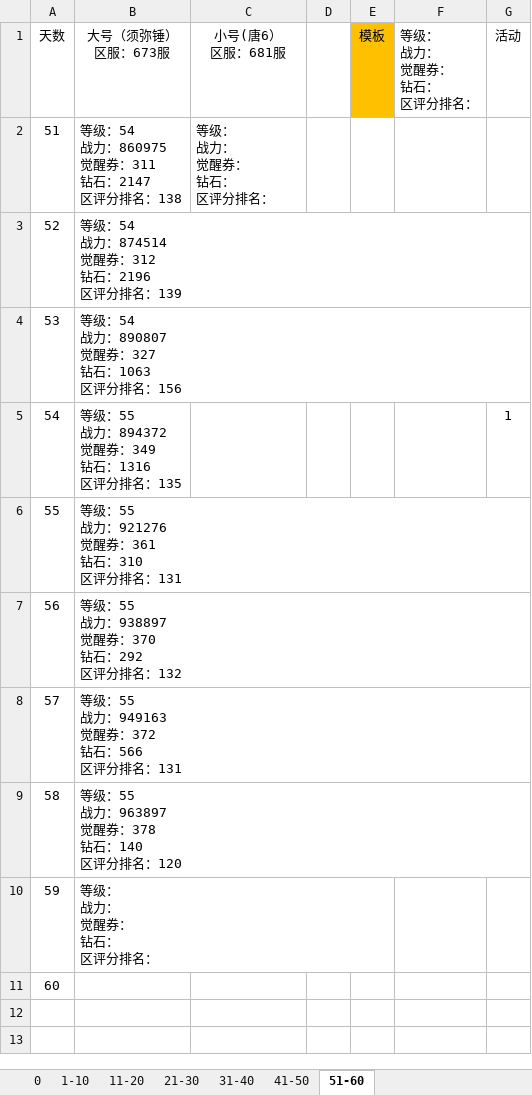
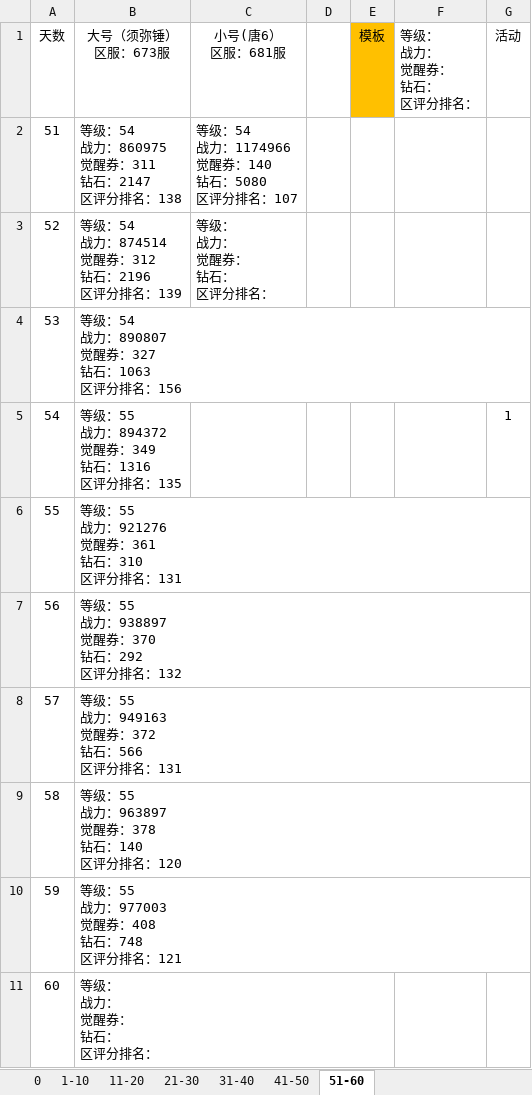
Before and after one commit to 1030821847/Person, an Excel workbook: 魂师对决日常记录.xlsx, sheet 51-60, drawn as a sheet; values as stored, in another font and other column widths than the file's, no borders; ↵ is a line break in a cell; the diff names each change by its address in the sheet, - before the commit and + after, or states it on an @@ line.

Commit message:
2022/10/6 update

```diff
--- a/魂师对决日常记录.xlsx (sheet 51-60)
+++ b/魂师对决日常记录.xlsx (sheet 51-60)
-C2 (小号(唐6） 区服：681服): 等级： ↵ 战力： ↵ 觉醒券： ↵ 钻石： ↵ 区评分排名：
+C2 (小号(唐6） 区服：681服): 等级：54 ↵ 战力：1174966 ↵ 觉醒券：140 ↵ 钻石：5080 ↵ 区评分排名：107
-C3 (小号(唐6） 区服：681服): (empty)
+C3 (小号(唐6） 区服：681服): 等级： ↵ 战力： ↵ 觉醒券： ↵ 钻石： ↵ 区评分排名：
-B10 (大号（须弥锤） 区服：673服): 等级： ↵ 战力： ↵ 觉醒券： ↵ 钻石： ↵ 区评分排名：
+B10 (大号（须弥锤） 区服：673服): 等级：55 ↵ 战力：977003 ↵ 觉醒券：408 ↵ 钻石：748 ↵ 区评分排名：121
-B11 (大号（须弥锤） 区服：673服): (empty)
+B11 (大号（须弥锤） 区服：673服): 等级： ↵ 战力： ↵ 觉醒券： ↵ 钻石： ↵ 区评分排名：
```
